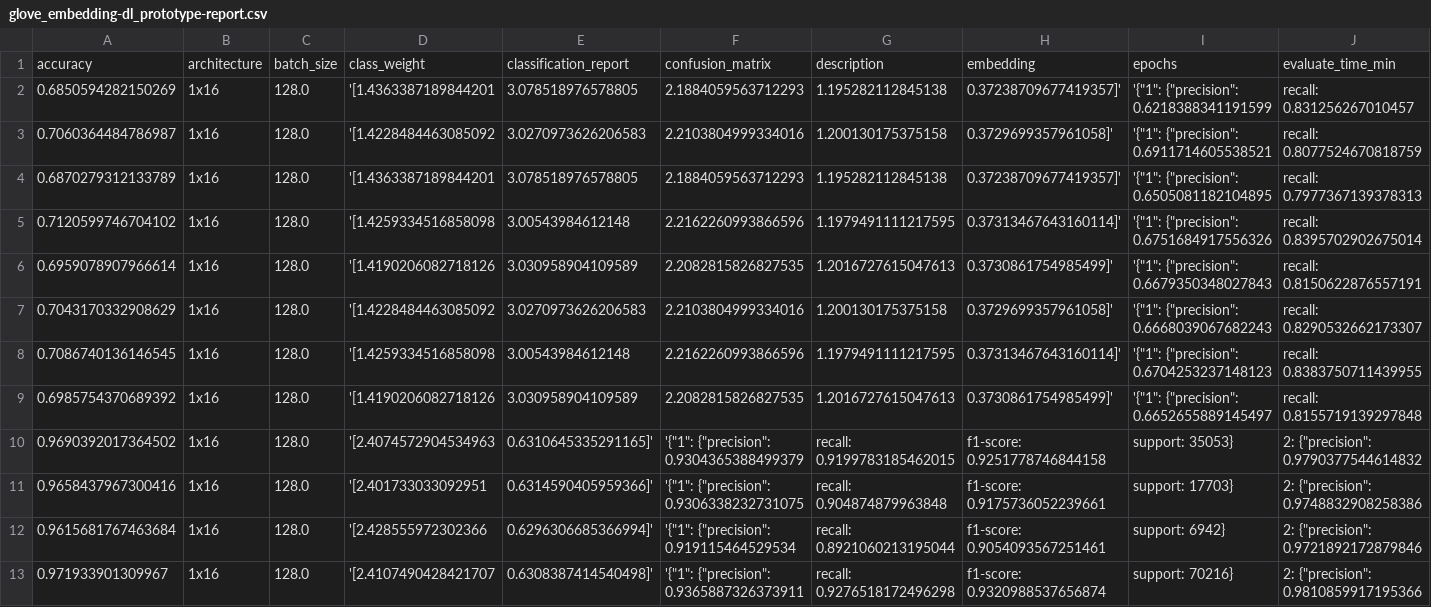
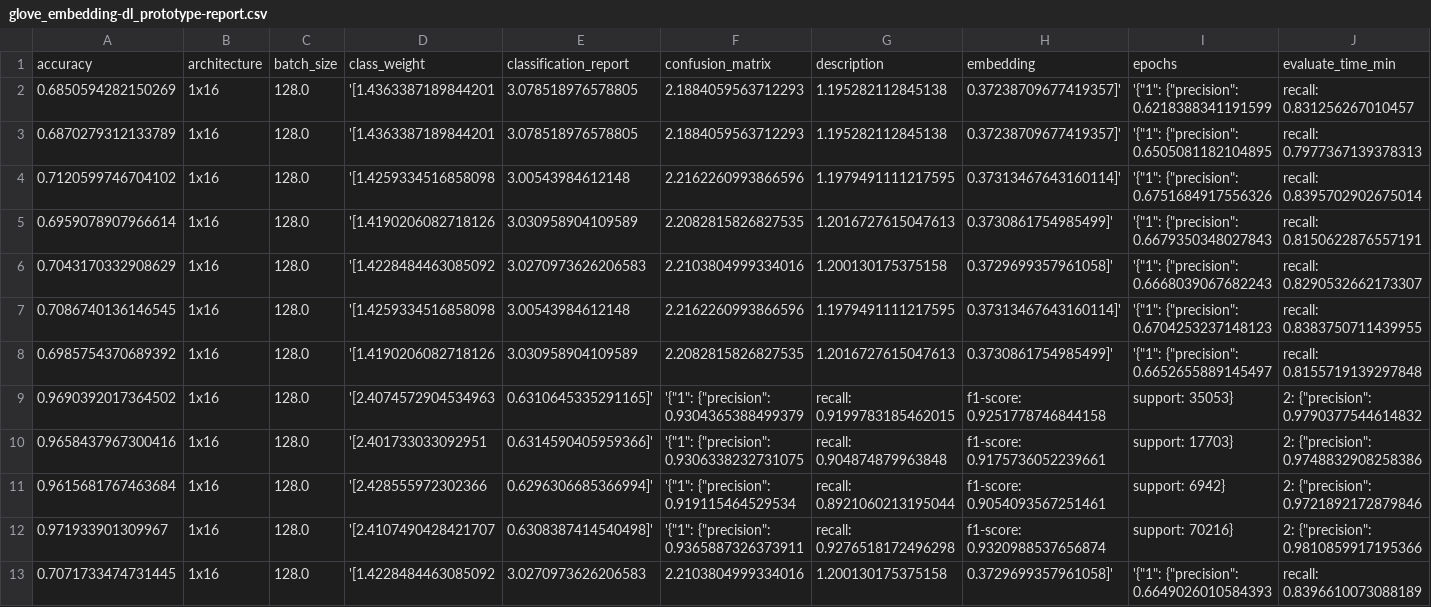
Before and after one commit to sv650s/sb-capstone, a CSV file: reports/glove_embedding-dl_prototype-report.csv, drawn as a sheet; only a part is shown; removed rows and columns are numbered as before the commit, all else as after; rows hold the shown columns only; the diff names each change by its address in the sheet, - before the commit and + after, or states it on an @@ line.

Commit message:
checked in reports from re-running LSTMB16 1mil with restore weights and 1mil with stop words

```diff
--- a/reports/glove_embedding-dl_prototype-report.csv
+++ b/reports/glove_embedding-dl_prototype-report.csv
-row 3: 0.7060364484786987 | 1x16 | 128.0 | '[1.4228484463085092 | 3.0270973626206583 | 2.2103804999334016 | 1.200130175375158 | 0.3729699357961058]' | '{"1": {"precision": 0.6911714605538521 | recall: 0.8077524670818759
+row 13: 0.7071733474731445 | 1x16 | 128.0 | '[1.4228484463085092 | 3.0270973626206583 | 2.2103804999334016 | 1.200130175375158 | 0.3729699357961058]' | '{"1": {"precision": 0.6649026010584393 | recall: 0.8396610073088189
```
Also changed, not shown: 1 other file.
